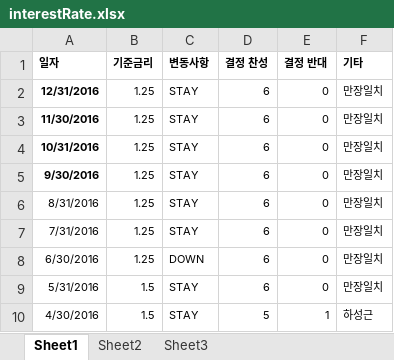
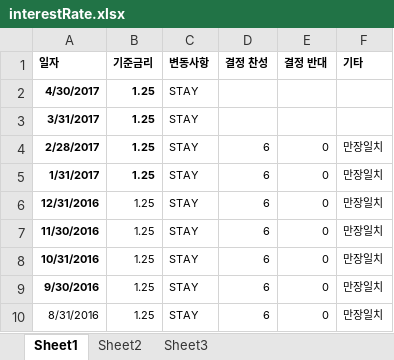
Before and after one commit to misuke88/monetary, an Excel workbook: interestRate.xlsx, sheet Sheet1, drawn as a sheet; only a part is shown; the shorter side is filled out with more unchanged rows; values as stored, in another font and other column widths than the file's, no borders; the diff names each change by its address in the sheet, - before the commit and + after, or states it on an @@ line.

```diff
--- a/interestRate.xlsx (sheet Sheet1)
+++ b/interestRate.xlsx (sheet Sheet1)
+row 2: 4/30/2017 | 1.25 | STAY
+row 3: 3/31/2017 | 1.25 | STAY
+row 4: 2/28/2017 | 1.25 | STAY | 6 | 0 | 만장일치
+row 5: 1/31/2017 | 1.25 | STAY | 6 | 0 | 만장일치
```
Also changed, not shown: sheet Sheet2, formulas that keep their value.
